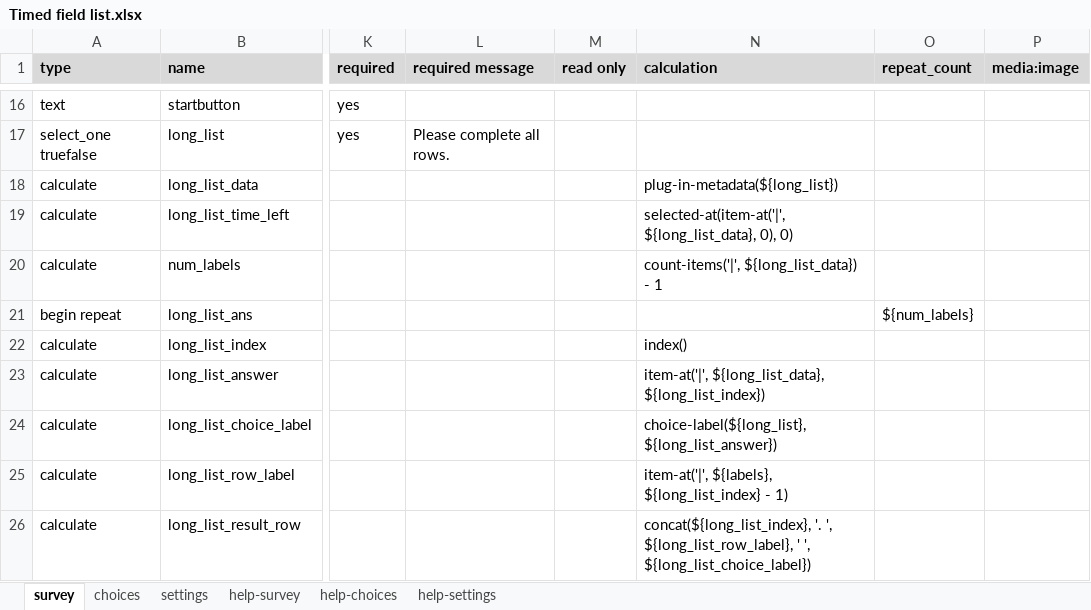
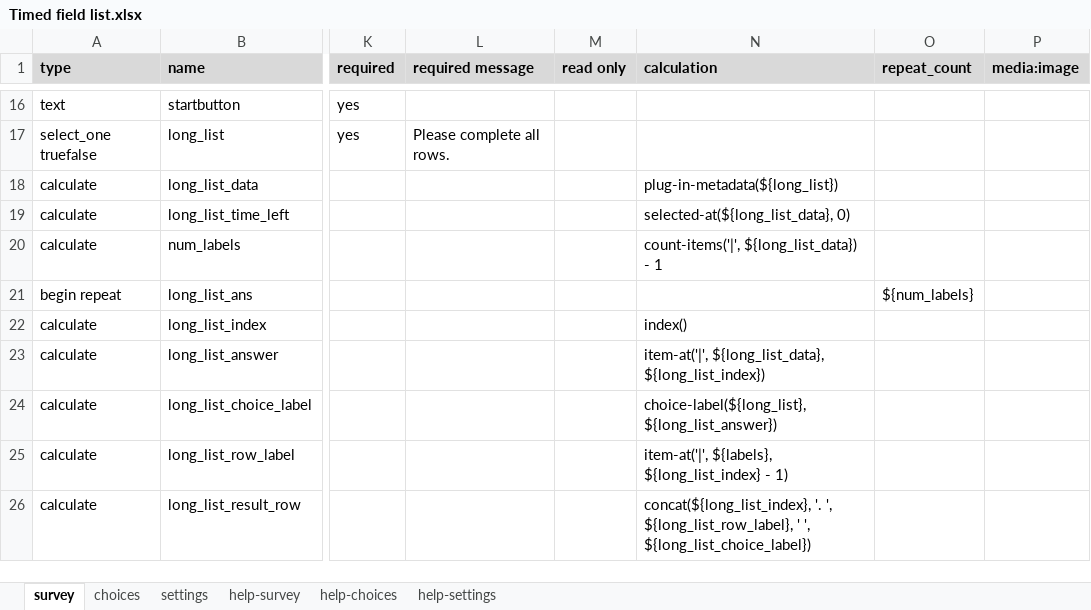
Before and after one commit to surveycto/timed-field-list, an Excel workbook: extras/sample-form/Timed field list.xlsx, sheet survey, drawn as a sheet; only a part is shown, gaps mark what is left out; values as stored, in another font and other column widths than the file's, no borders; conditional formats not drawn; the diff names each change by its address in the sheet, - before the commit and + after, or states it on an @@ line.

Commit message:
Simplified expression to retrieve time remaining

```diff
--- a/extras/sample-form/Timed field list.xlsx (sheet survey)
+++ b/extras/sample-form/Timed field list.xlsx (sheet survey)
-N19 (calculation): selected-at(item-at('|', ${long_list_data}, 0), 0)
+N19 (calculation): selected-at(${long_list_data}, 0)
```
Also changed, not shown: sheet settings.
